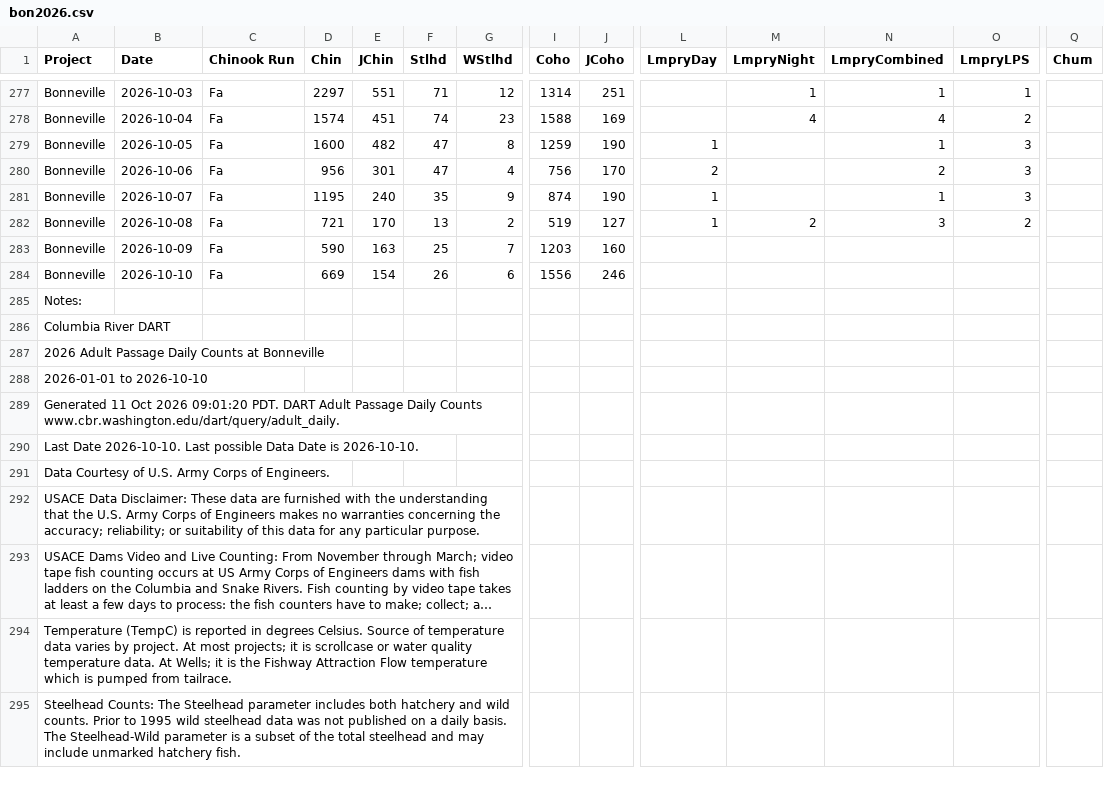
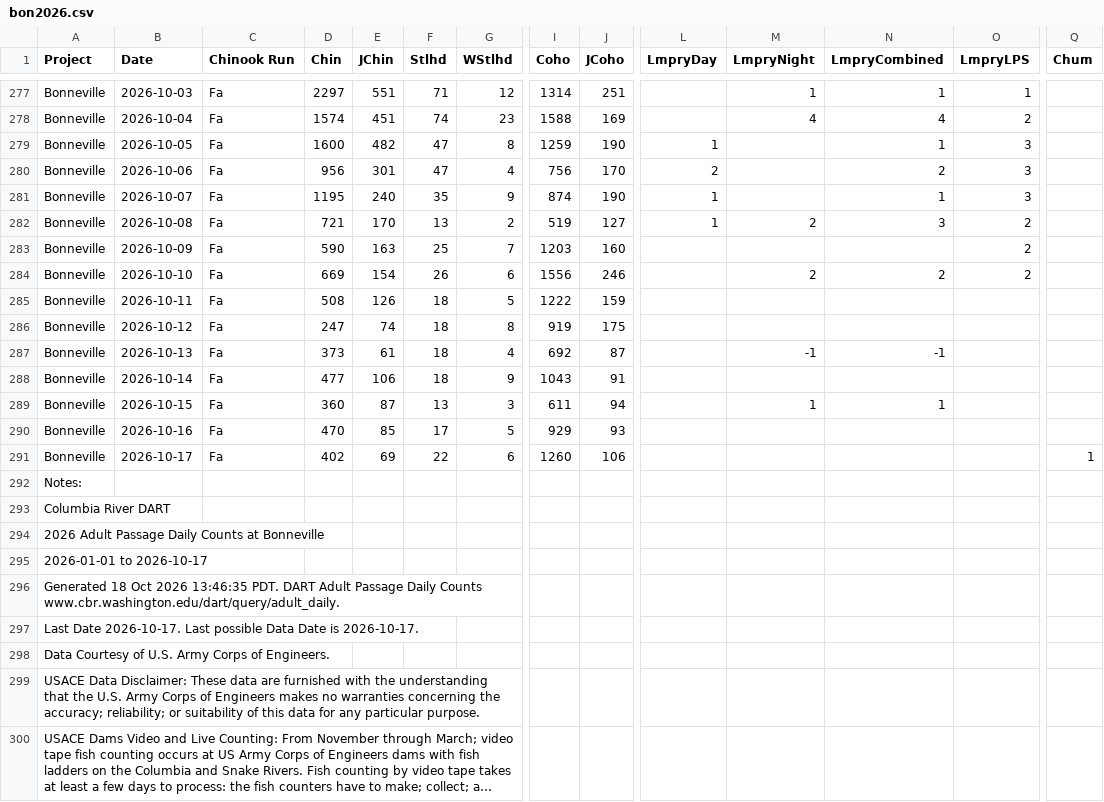
Before and after one commit to liu-zoe/orcasalmon, a CSV file: data/bonchinook/bon2026.csv, drawn as a sheet; only a part is shown, gaps mark what is left out; the shorter side is filled out with more unchanged rows; long unchanged cells end in …; addresses are those after the commit; rows hold the shown columns only; the diff names each change by its address in the sheet, - before the commit and + after, or states it on an @@ line.

```diff
--- a/data/bonchinook/bon2026.csv
+++ b/data/bonchinook/bon2026.csv
-O283:O284 (LmpryLPS): (empty)
+O283:O284 (LmpryLPS): 2
-M284 (LmpryNight): (empty)
+M284 (LmpryNight): 2
-N284 (LmpryCombined): (empty)
+N284 (LmpryCombined): 2
+row 285: Bonneville | 2026-10-11 | Fa | 508 | 126 | 18 | 5 | 1222 | 159
+row 286: Bonneville | 2026-10-12 | Fa | 247 | 74 | 18 | 8 | 919 | 175
+row 287: Bonneville | 2026-10-13 | Fa | 373 | 61 | 18 | 4 | 692 | 87 |  | -1 | -1
+row 288: Bonneville | 2026-10-14 | Fa | 477 | 106 | 18 | 9 | 1043 | 91
+row 289: Bonneville | 2026-10-15 | Fa | 360 | 87 | 13 | 3 | 611 | 94 |  | 1 | 1
+row 290: Bonneville | 2026-10-16 | Fa | 470 | 85 | 17 | 5 | 929 | 93
+row 291: Bonneville | 2026-10-17 | Fa | 402 | 69 | 22 | 6 | 1260 | 106 |  |  |  |  | 1
-A295 (Project): 2026-01-01 to 2026-10-10
+A295 (Project): 2026-01-01 to 2026-10-17
-A296 (Project): Generated 11 Oct 2026 09:01:20 PDT. DART…
+A296 (Project): Generated 18 Oct 2026 13:46:35 PDT. DART…
-A297 (Project): Last Date 2026-10-10. Last possible Data Date is 2026-10-10.
+A297 (Project): Last Date 2026-10-17. Last possible Data Date is 2026-10-17.
```
Also changed, not shown: data/acartia/srkw_2026.csv, data/foschinook/fos2026.csv.
